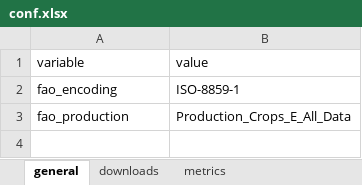
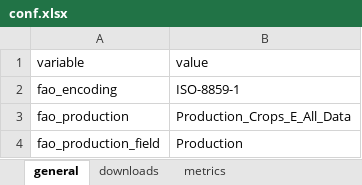
Before and after one commit to CIAT-DAPA/Plants_that_feed_the_world, an Excel workbook: data/conf/conf.xlsx, sheet general, drawn as a sheet; values as stored, in another font and other column widths than the file's, no borders; the diff names each change by its address in the sheet, - before the commit and + after, or states it on an @@ line.

```diff
--- a/data/conf/conf.xlsx (sheet general)
+++ b/data/conf/conf.xlsx (sheet general)
+row 4: fao_production_field | Production
```
Also changed, not shown: data/conf/crops.xlsx, 2 other files.
